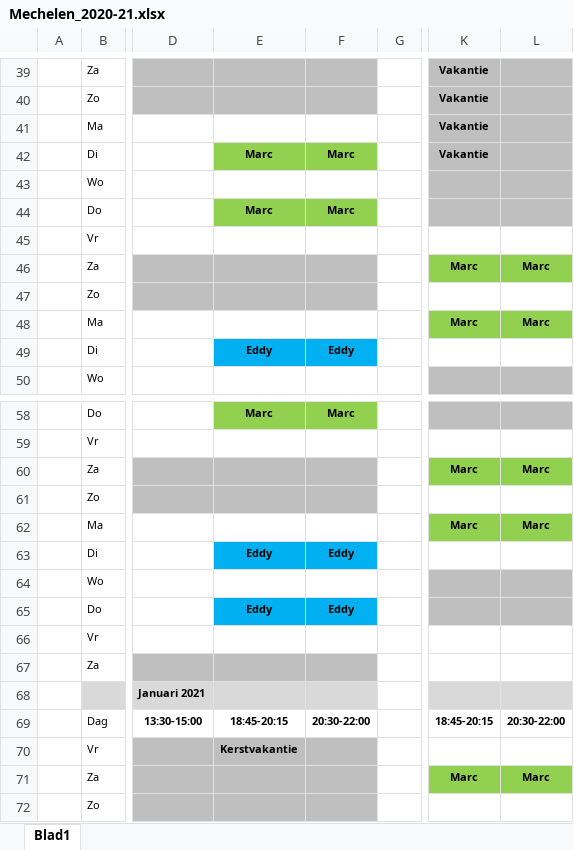
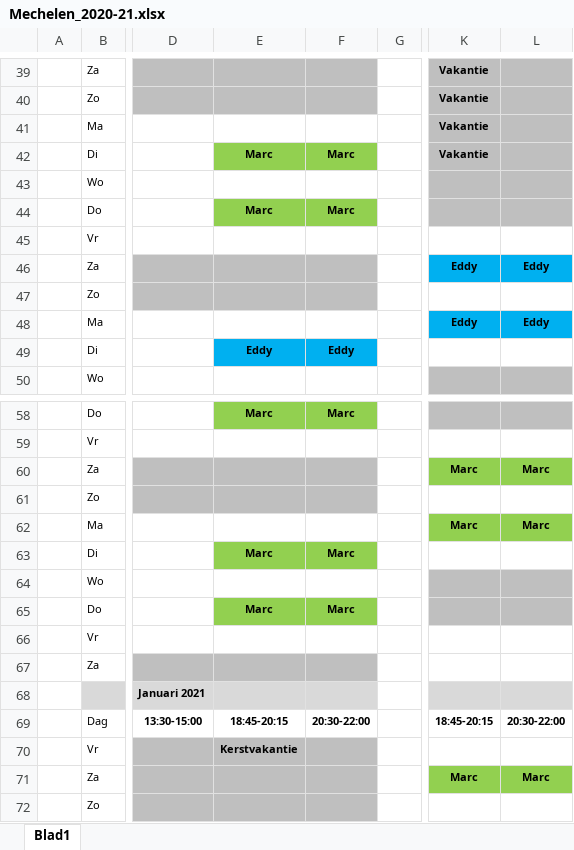
Before and after one commit to joachimVdH/EddyPresent18, an Excel workbook: flyers/Mechelen_2020-21.xlsx, sheet Blad1, drawn as a sheet; only a part is shown, gaps mark what is left out; values as stored, in another font and other column widths than the file's, no borders; the diff names each change by its address in the sheet, - before the commit and + after, or states it on an @@ line.

```diff
--- a/flyers/Mechelen_2020-21.xlsx (sheet Blad1)
+++ b/flyers/Mechelen_2020-21.xlsx (sheet Blad1)
-K46: Marc
+K46: Eddy
-K46:L46 fill: #92D050
+K46:L46 fill: #00B0F0
-L46: Marc
+L46: Eddy
-K48: Marc
+K48: Eddy
-K48:L48 fill: #92D050
+K48:L48 fill: #00B0F0
-L48: Marc
+L48: Eddy
-E63: Eddy
+E63: Marc
-E63:F63 fill: #00B0F0
+E63:F63 fill: #92D050
-F63: Eddy
+F63: Marc
-E65: Eddy
+E65: Marc
-E65:F65 fill: #00B0F0
+E65:F65 fill: #92D050
-F65: Eddy
+F65: Marc
```
Also changed, not shown: 2 other files.
